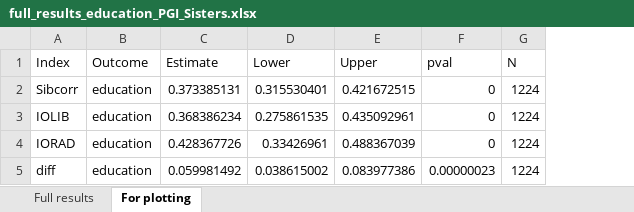
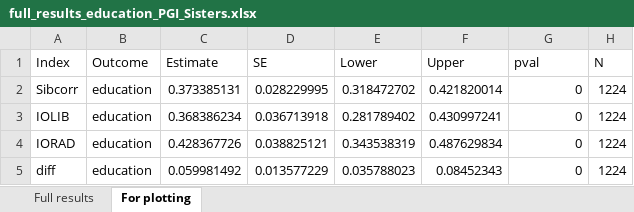
Before and after one commit to aliciagarciasierra/EQUALOPP_WLS, an Excel workbook: results/by_outcome/full_results_education_PGI_Sisters.xlsx, sheet For plotting, drawn as a sheet; values as stored, in another font and other column widths than the file's, no borders; addresses are those after the commit; the diff names each change by its address in the sheet, - before the commit and + after, or states it on an @@ line.

```diff
--- a/results/by_outcome/full_results_education_PGI_Sisters.xlsx (sheet For plotting)
+++ b/results/by_outcome/full_results_education_PGI_Sisters.xlsx (sheet For plotting)
+column D (SE), rows 2-5: 0.028229995 | 0.036713918 | 0.038825121 | 0.013577229
-E2 (Lower): 0.315530401
+E2 (Lower): 0.318472702
-F2 (Upper): 0.421672515
+F2 (Upper): 0.421820014
-E3 (Lower): 0.275861535
+E3 (Lower): 0.281789402
-F3 (Upper): 0.435092961
+F3 (Upper): 0.430997241
-E4 (Lower): 0.33426961
+E4 (Lower): 0.343538319
-F4 (Upper): 0.488367039
+F4 (Upper): 0.487629834
-E5 (Lower): 0.038615002
+E5 (Lower): 0.035788023
-F5 (Upper): 0.083977386
+F5 (Upper): 0.08452343
-G5 (pval): 0.00000023
+G5 (pval): 0
```
Also changed, not shown: results/by_outcome/full_results_education_PGI.xlsx, results/by_outcome/full_results_education_PGI_Brothers.xlsx, 8 other files.
